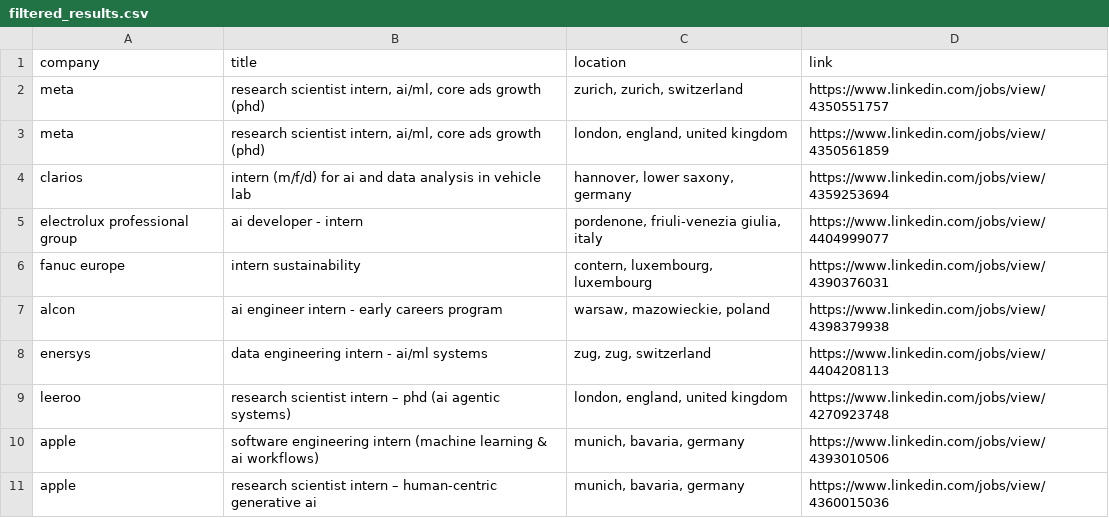
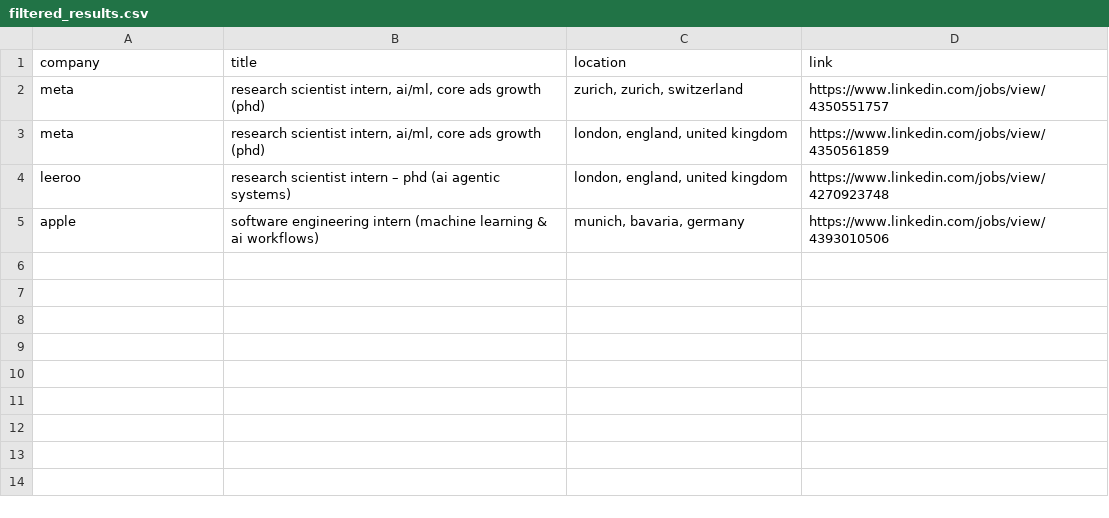
Before and after one commit to LorenzoLaCorte/internship-scraper, a CSV file: output/output-ml/filtered_results.csv, drawn as a sheet.

```diff
--- a/output/output-ml/filtered_results.csv
+++ b/output/output-ml/filtered_results.csv
@@ -3,9 +3,3 @@ meta|research scientist intern, ai/ml, core ads growth (phd)|zurich, zurich, swi
 meta|research scientist intern, ai/ml, core ads growth (phd)|london, england, united kingdom|https://www.linkedin.com/jobs/view/4350561859
-clarios|intern (m/f/d) for ai and data analysis in vehicle lab|hannover, lower saxony, germany|https://www.linkedin.com/jobs/view/4359253694
-electrolux professional group|ai developer - intern|pordenone, friuli-venezia giulia, italy|https://www.linkedin.com/jobs/view/4404999077
-fanuc europe|intern sustainability|contern, luxembourg, luxembourg|https://www.linkedin.com/jobs/view/4390376031
-alcon|ai engineer intern - early careers program|warsaw, mazowieckie, poland|https://www.linkedin.com/jobs/view/4398379938
-enersys|data engineering intern - ai/ml systems|zug, zug, switzerland|https://www.linkedin.com/jobs/view/4404208113
 leeroo|research scientist intern – phd (ai agentic systems)|london, england, united kingdom|https://www.linkedin.com/jobs/view/4270923748
 apple|software engineering intern (machine learning & ai workflows)|munich, bavaria, germany|https://www.linkedin.com/jobs/view/4393010506
-apple|research scientist intern – human-centric generative ai|munich, bavaria, germany|https://www.linkedin.com/jobs/view/4360015036
```
Also changed, not shown: 2 other files.
